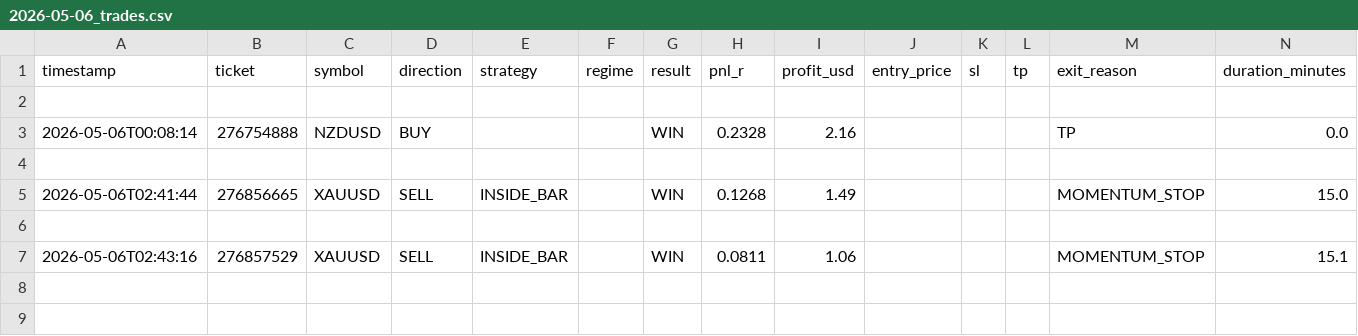
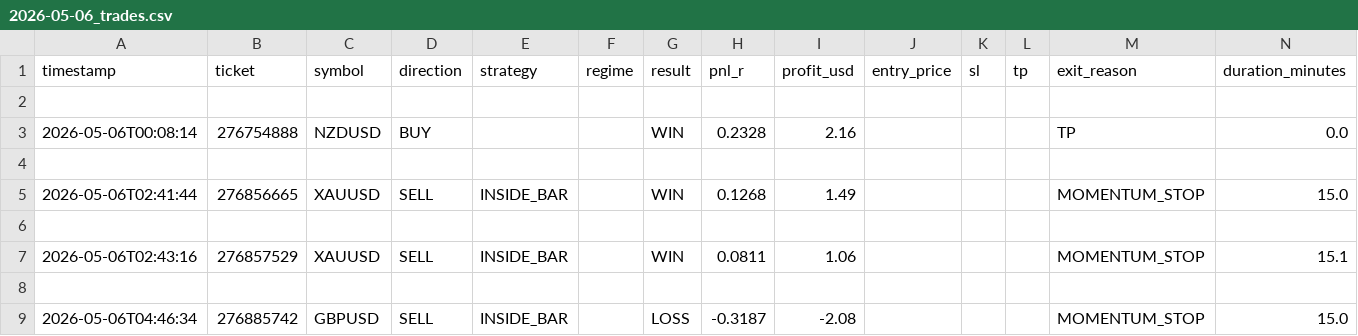
Before and after one commit to arsiqty9/aish-logs, a CSV file: 2026-05-06_trades.csv, drawn as a sheet; only a part is shown; rows hold the shown columns only; the diff names each change by its address in the sheet, - before the commit and + after, or states it on an @@ line.

```diff
--- a/2026-05-06_trades.csv
+++ b/2026-05-06_trades.csv
+row 8: (empty)
+row 9: 2026-05-06T04:46:34 | 276885742 | GBPUSD | SELL | INSIDE_BAR |  | LOSS | -0.3187 | -2.08 |  |  |  | MOMENTUM_STOP | 15.0
```
Also changed, not shown: all_trades.csv, 3 other files.
